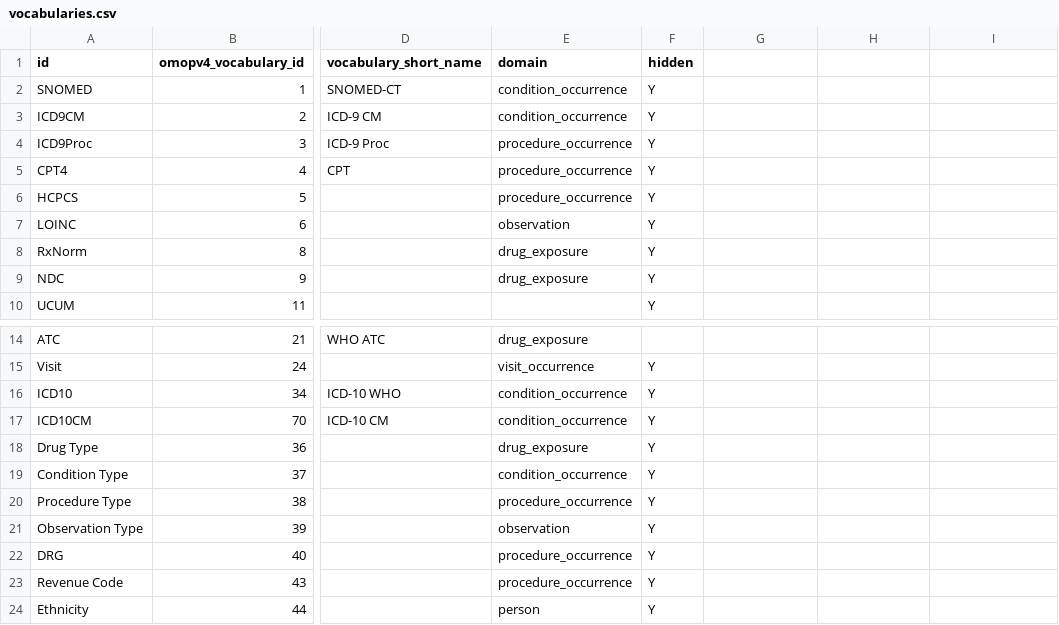
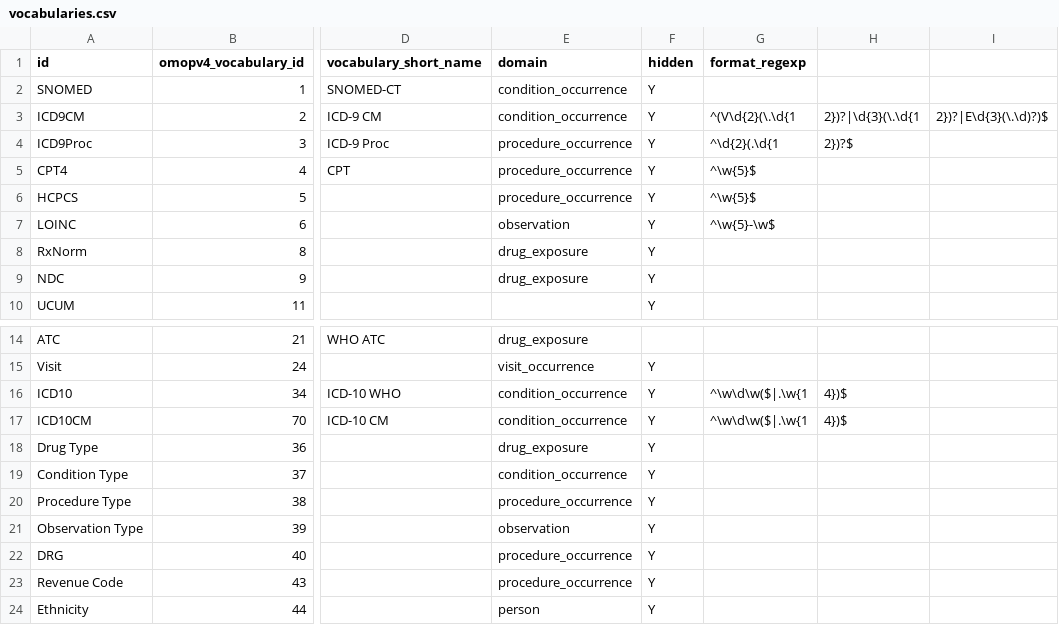
Before and after one commit to outcomesinsights/conceptql, a CSV file: config/vocabularies.csv, drawn as a sheet; only a part is shown, gaps mark what is left out; the diff names each change by its address in the sheet, - before the commit and + after, or states it on an @@ line.

Commit message:
Fix Vocabulary operators
Set them up to:

- Properly validate format of codes via regexp
- Properly assign domains to MultipleVocabularies operator
- Set the name for the vocabulary operator in annotations

```diff
--- a/config/vocabularies.csv
+++ b/config/vocabularies.csv
-G1: (empty)
+G1: format_regexp
-G3 (format_regexp): (empty)
+G3 (format_regexp): ^(V\d{2}(\.\d{1
-H3: (empty)
+H3: 2})?|\d{3}(\.\d{1
-I3: (empty)
+I3: 2})?|E\d{3}(\.\d)?)$
-G4 (format_regexp): (empty)
+G4 (format_regexp): ^\d{2}(.\d{1
-H4: (empty)
+H4: 2})?$
-G5:G6 (format_regexp): (empty)
+G5:G6 (format_regexp): ^\w{5}$
-G7 (format_regexp): (empty)
+G7 (format_regexp): ^\w{5}-\w$
-G16:G17 (format_regexp): (empty)
+G16:G17 (format_regexp): ^\w\d\w($|.\w{1
-H16:H17: (empty)
+H16:H17: 4})$
```
Also changed, not shown: 4 other files.
